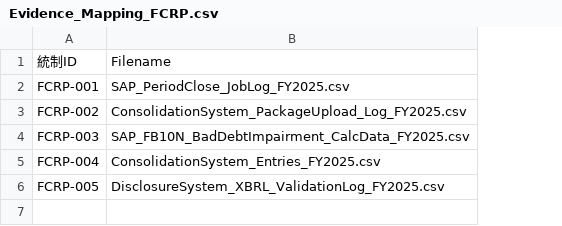
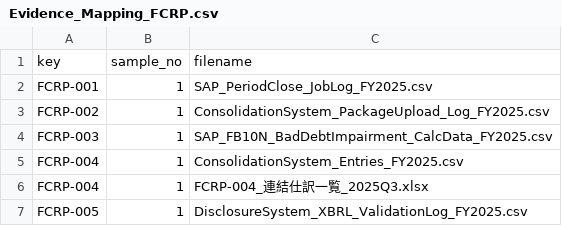
Before and after one commit to yujihama/demo_data, a CSV file: 2.RCM/Evidence_Mapping_FCRP.csv, drawn as a sheet; removed rows and columns are numbered as before the commit, all else as after; the diff names each change by its address in the sheet, - before the commit and + after, or states it on an @@ line.

```diff
--- a/2.RCM/Evidence_Mapping_FCRP.csv
+++ b/2.RCM/Evidence_Mapping_FCRP.csv
+column B, rows 2-5: all 1; row 7: 1
-row 1: 統制ID | Filename
+row 1: key | sample_no | filename
+row 6: FCRP-004 | 1 | FCRP-004_連結仕訳一覧_2025Q3.xlsx
```
Also changed, not shown: 2.RCM/Evidence_Mapping_ELC.csv, 2.RCM/Evidence_Mapping_ITGC.csv, 5 other files.
